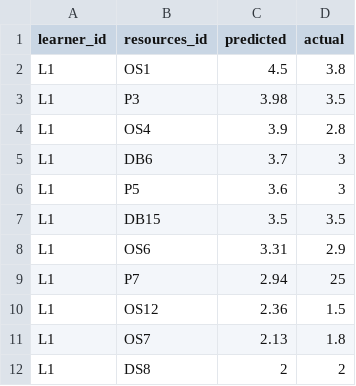
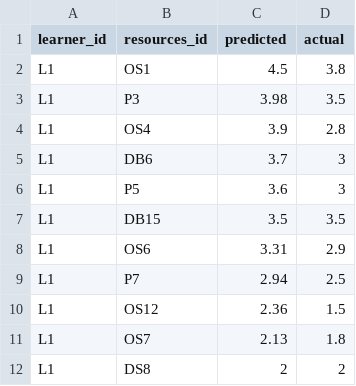
Before and after one commit to TanyaSaroha/E-Learning, a CSV file: act_pred_250.csv, drawn as a sheet; only a part is shown.

```diff
--- a/act_pred_250.csv
+++ b/act_pred_250.csv
@@ -8,3 +8,3 @@ L1,DB15,3.5,3.5
 L1,OS6,3.31,2.9
-L1,P7,2.94,25
+L1,P7,2.94,2.5
 L1,OS12,2.36,1.5
```
Also changed, not shown: 4 other files.
